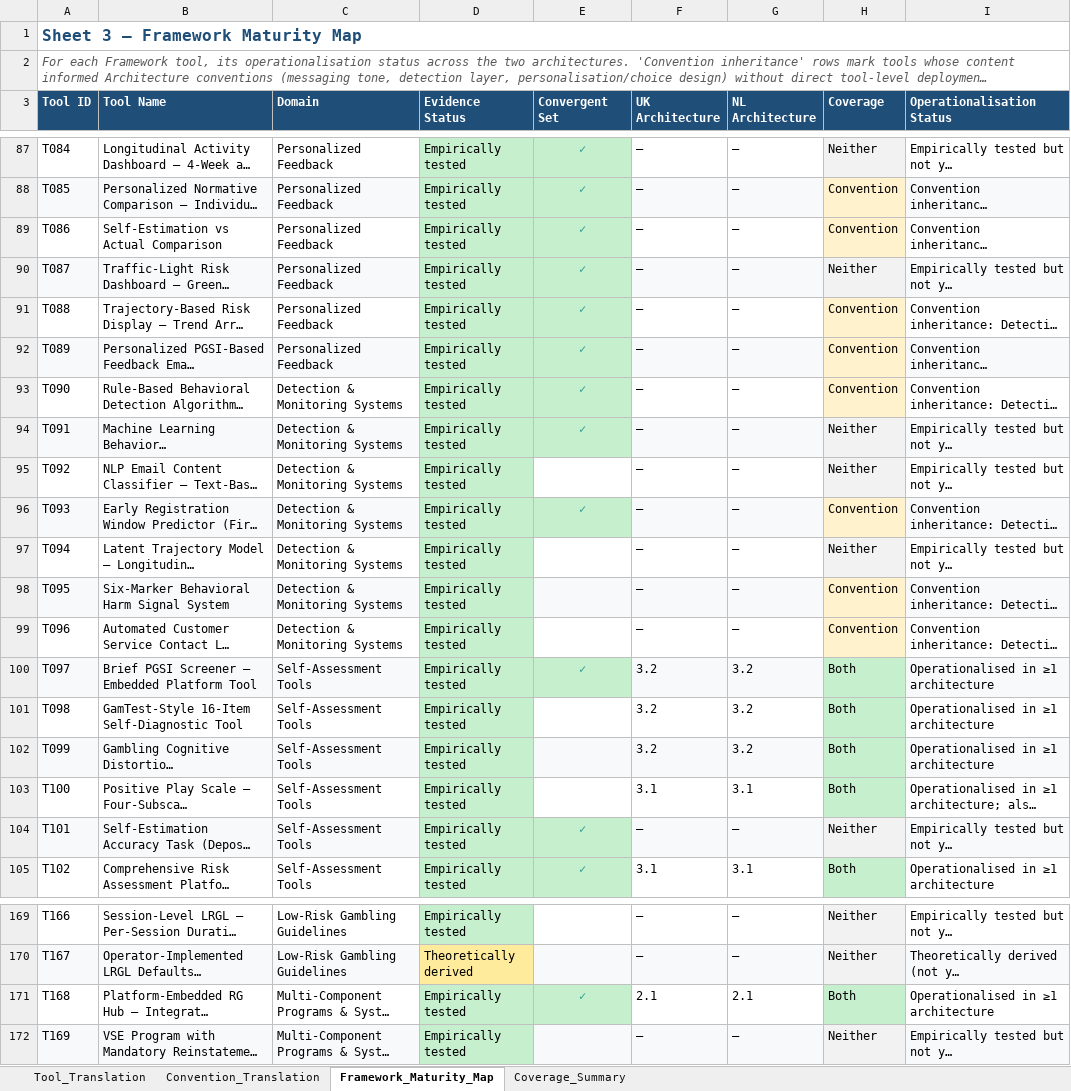
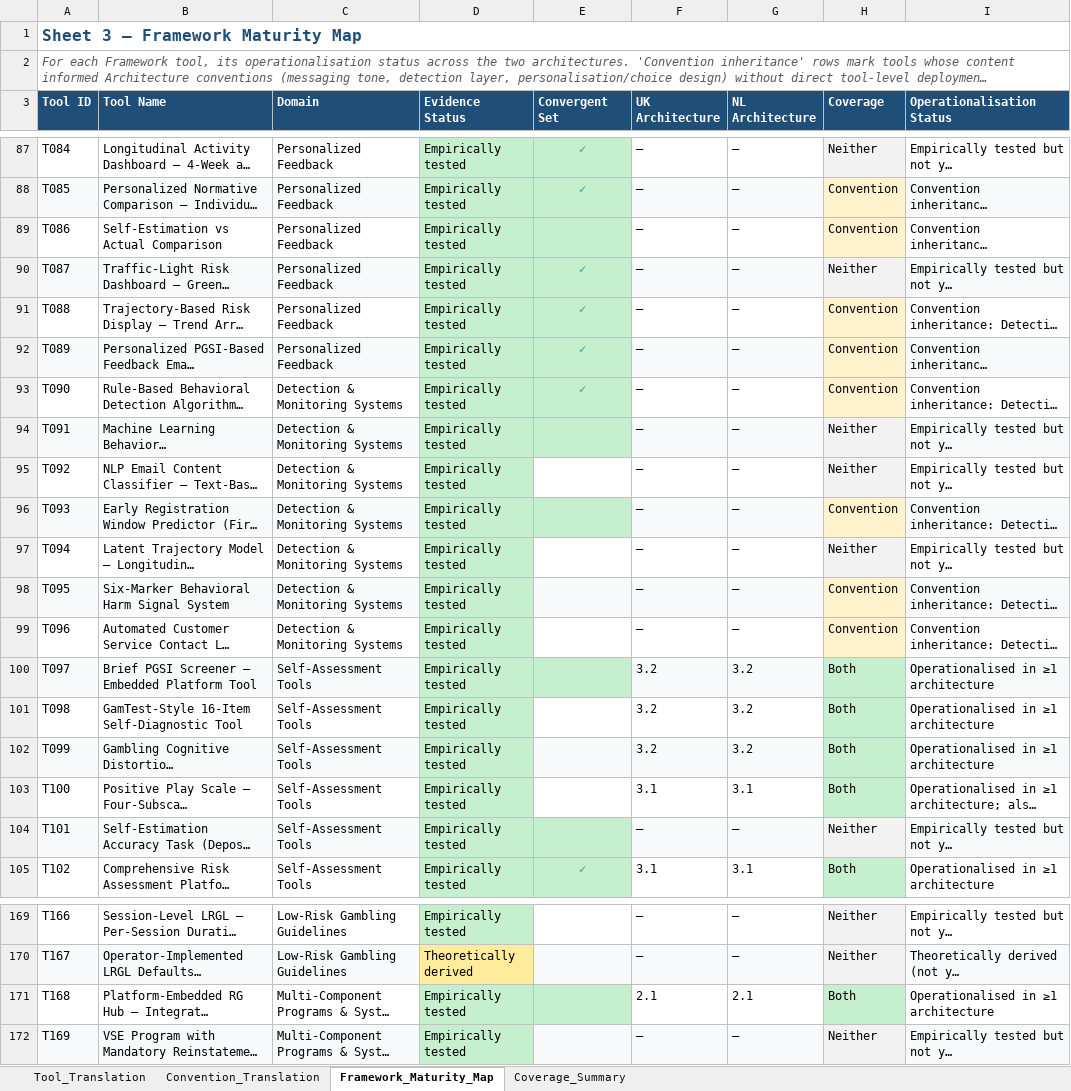
Before and after one commit to a-safe-bet-research/framework, an Excel workbook: materials/04_rg_intervention_framework/asb_framework_04_3_framework_to_architecture_translation.xlsx, sheet Framework_Maturity_Map, drawn as a sheet; only a part is shown, gaps mark what is left out; long unchanged cells end in …; values as stored, in another font and other column widths than the file's, no borders; the diff covers the shown part only; the diff names each change by its address in the sheet, - before the commit and + after, or states it on an @@ line.

```diff
--- a/materials/04_rg_intervention_framework/asb_framework_04_3_framework_to_architecture_translation.xlsx (sheet Framework_Maturity_Map)
+++ b/materials/04_rg_intervention_framework/asb_framework_04_3_framework_to_architecture_translation.xlsx (sheet Framework_Maturity_Map)
-E89 (Convergent Set): ✓
+E89 (Convergent Set): (empty)
-E94 (Convergent Set): ✓
+E94 (Convergent Set): (empty)
-E96 (Convergent Set): ✓
+E96 (Convergent Set): (empty)
-E100 (Convergent Set): ✓
+E100 (Convergent Set): (empty)
-E104 (Convergent Set): ✓
+E104 (Convergent Set): (empty)
-E171 (Convergent Set): ✓
+E171 (Convergent Set): (empty)
```
Also changed, not shown: 11 edited cells elsewhere in this sheet, sheet Coverage_Summary, sheet Convention_Translation, materials/04_rg_intervention_framework/asb_framework_04_1_rg_intervention_framework.xlsx, 2 other files.
